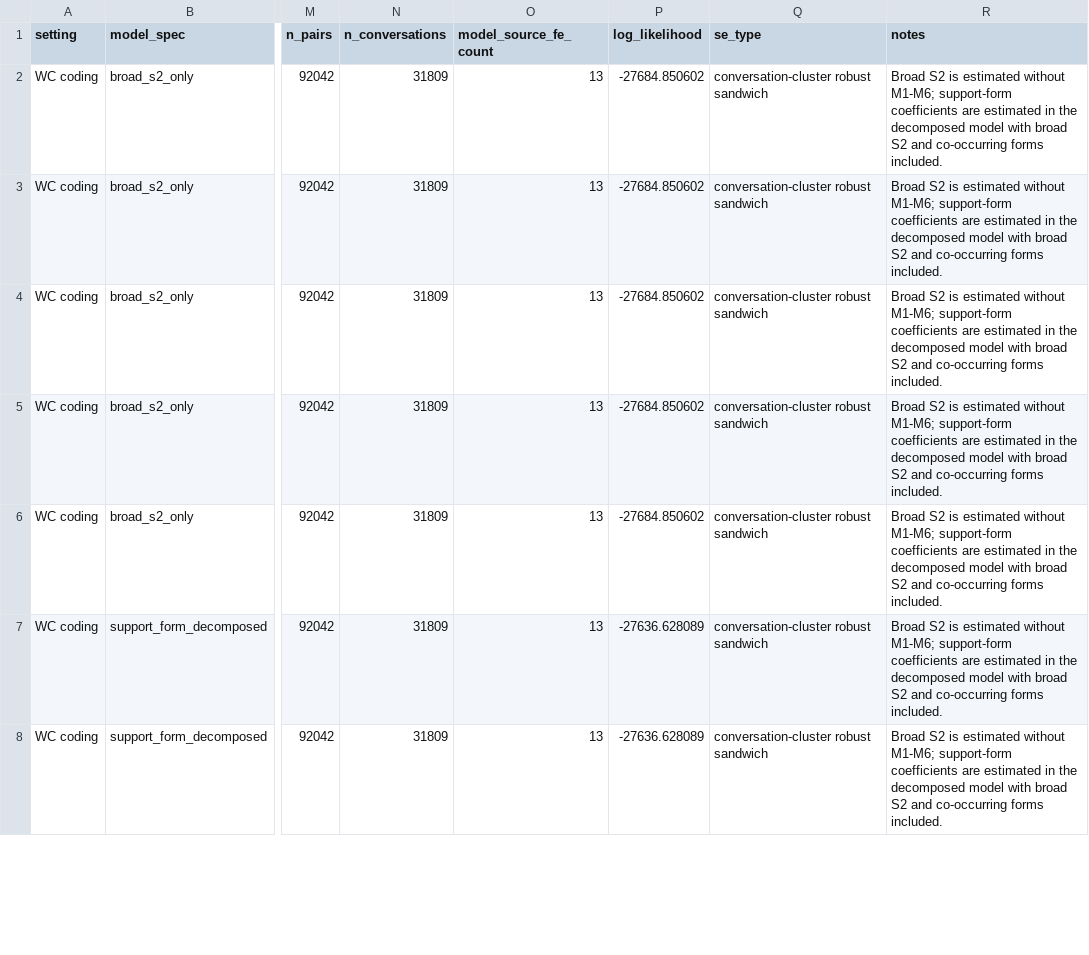
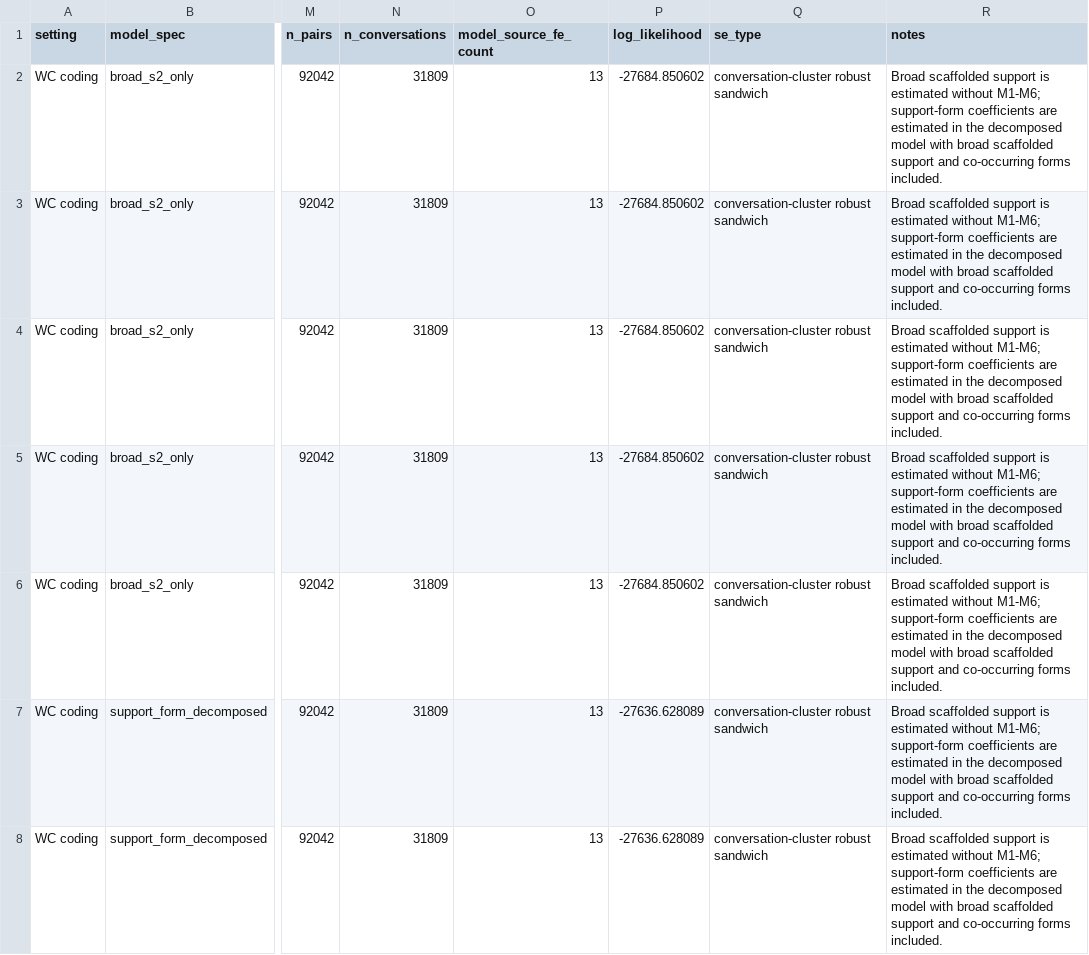
Before and after one commit to CinderD/Jun_10_NHB_Informal_Learning, a CSV file: outputs/integrated_regression/setting_level_adjacent_turn_logit_model_source_fe.csv, drawn as a sheet; only a part is shown, gaps mark what is left out; the diff covers the shown part only; the diff names each change by its address in the sheet, - before the commit and + after, or states it on an @@ line.

Commit message:
Clarify appendix scope and scaffolded-support terminology

```diff
--- a/outputs/integrated_regression/setting_level_adjacent_turn_logit_model_source_fe.csv
+++ b/outputs/integrated_regression/setting_level_adjacent_turn_logit_model_source_fe.csv
-R2:R8 (notes): Broad S2 is estimated without M1-M6; support-form coefficients are estimated in the decomposed model with broad S2 and co-occurring…
+R2:R8 (notes): Broad scaffolded support is estimated without M1-M6; support-form coefficients are estimated in the decomposed model with broad scaffolded support and co-occurring…
```
Also changed, not shown: 59 edited cells elsewhere in this file, outputs/integrated_regression/integrated_adjacent_turn_logit_pooled_broad_s2.csv, outputs/integrated_regression/integrated_adjacent_turn_logit_pooled_model_source_fe_broad_s2.csv, 48 other files.
